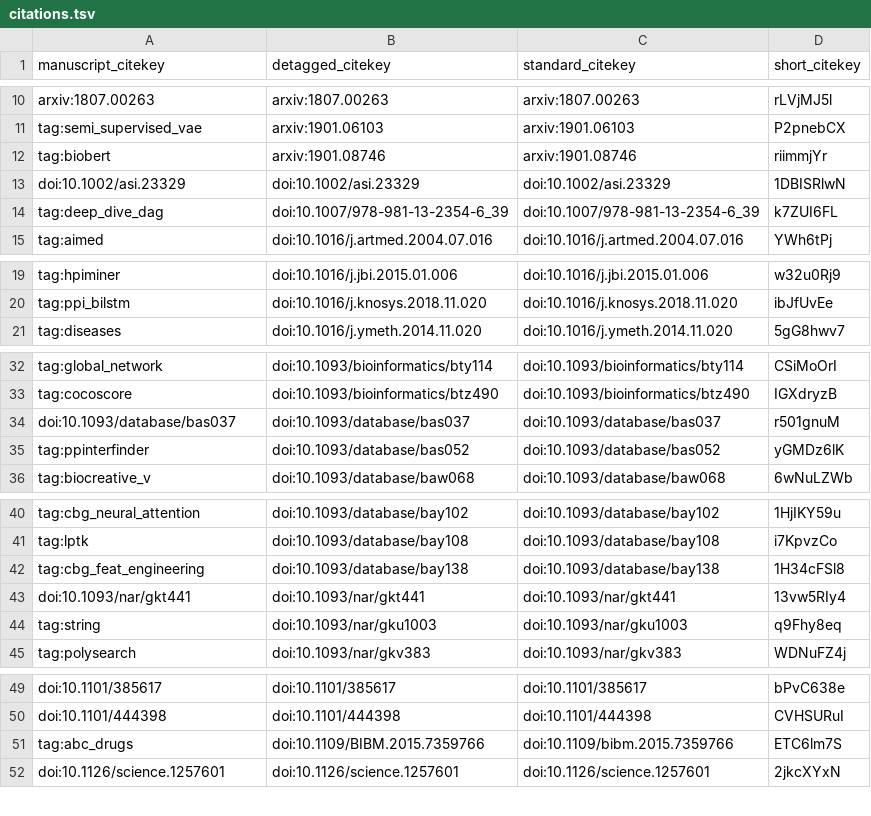
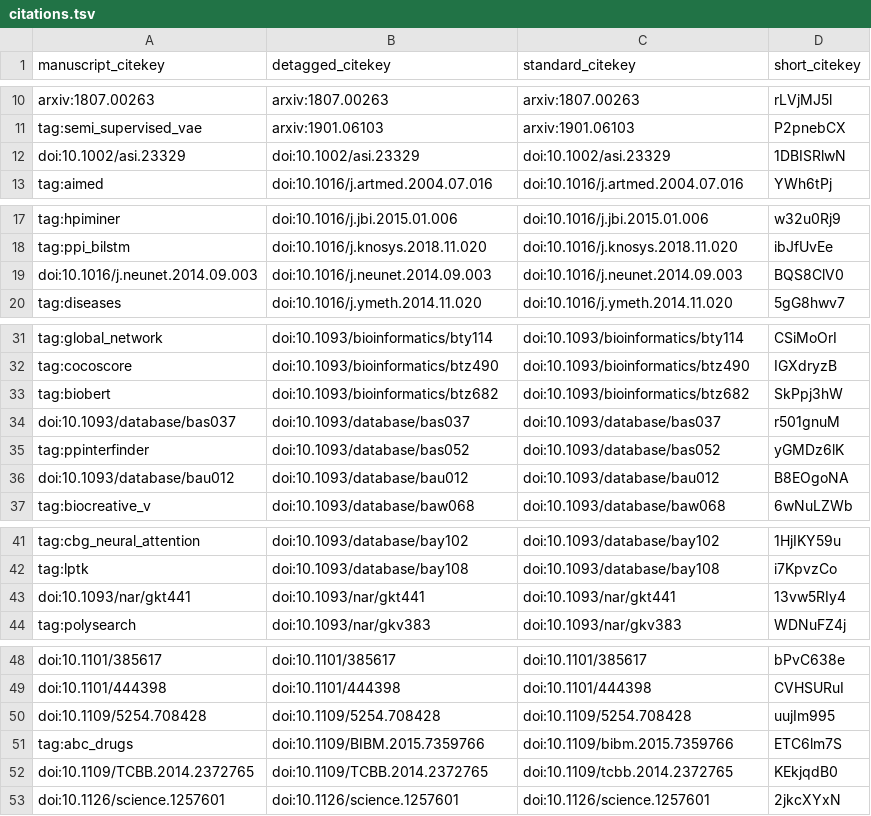
Before and after one commit to greenelab/text_mined_hetnet_manuscript, a TSV file: citations.tsv, drawn as a sheet; only a part is shown, gaps mark what is left out; the diff covers the shown part only.

Commit message:
Made major revisons for the previous work section [ci skip]
This build is based on
https://github.com/greenelab/text_mined_hetnet_manuscript/commit/4e9d83a70607712541df6ac5ebabd9050d0c2df2.

This commit was created by the following Travis CI build and job:
https://travis-ci.com/greenelab/text_mined_hetnet_manuscript/builds/145791547
https://travis-ci.com/greenelab/text_mined_hetnet_manuscript/jobs/279342805

The full commit message that triggered this build is copied below:

Made major revisons for the previous work section

```diff
--- a/citations.tsv
+++ b/citations.tsv
@@ -11,5 +11,3 @@ arxiv:1807.00263	arxiv:1807.00263	arxiv:1807.00263	rLVjMJ5l
 tag:semi_supervised_vae	arxiv:1901.06103	arxiv:1901.06103	P2pnebCX
-tag:biobert	arxiv:1901.08746	arxiv:1901.08746	riimmjYr
 doi:10.1002/asi.23329	doi:10.1002/asi.23329	doi:10.1002/asi.23329	1DBISRlwN
-tag:deep_dive_dag	doi:10.1007/978-981-13-2354-6_39	doi:10.1007/978-981-13-2354-6_39	k7ZUI6FL
 tag:aimed	doi:10.1016/j.artmed.2004.07.016	doi:10.1016/j.artmed.2004.07.016	YWh6tPj
@@ -20,2 +18,3 @@ tag:hpiminer	doi:10.1016/j.jbi.2015.01.006	doi:10.1016/j.jbi.2015.01.006	w32u0Rj
 tag:ppi_bilstm	doi:10.1016/j.knosys.2018.11.020	doi:10.1016/j.knosys.2018.11.020	ibJfUvEe
+doi:10.1016/j.neunet.2014.09.003	doi:10.1016/j.neunet.2014.09.003	doi:10.1016/j.neunet.2014.09.003	BQS8ClV0
 tag:diseases	doi:10.1016/j.ymeth.2014.11.020	doi:10.1016/j.ymeth.2014.11.020	5gG8hwv7
@@ -33,4 +32,6 @@ tag:global_network	doi:10.1093/bioinformatics/bty114	doi:10.1093/bioinformatics/
 tag:cocoscore	doi:10.1093/bioinformatics/btz490	doi:10.1093/bioinformatics/btz490	IGXdryzB
+tag:biobert	doi:10.1093/bioinformatics/btz682	doi:10.1093/bioinformatics/btz682	SkPpj3hW
 doi:10.1093/database/bas037	doi:10.1093/database/bas037	doi:10.1093/database/bas037	r501gnuM
 tag:ppinterfinder	doi:10.1093/database/bas052	doi:10.1093/database/bas052	yGMDz6lK
+doi:10.1093/database/bau012	doi:10.1093/database/bau012	doi:10.1093/database/bau012	B8EOgoNA
 tag:biocreative_v	doi:10.1093/database/baw068	doi:10.1093/database/baw068	6wNuLZWb
@@ -41,5 +42,3 @@ tag:cbg_neural_attention	doi:10.1093/database/bay102	doi:10.1093/database/bay102
 tag:lptk	doi:10.1093/database/bay108	doi:10.1093/database/bay108	i7KpvzCo
-tag:cbg_feat_engineering	doi:10.1093/database/bay138	doi:10.1093/database/bay138	1H34cFSl8
 doi:10.1093/nar/gkt441	doi:10.1093/nar/gkt441	doi:10.1093/nar/gkt441	13vw5RIy4
-tag:string	doi:10.1093/nar/gku1003	doi:10.1093/nar/gku1003	q9Fhy8eq
 tag:polysearch	doi:10.1093/nar/gkv383	doi:10.1093/nar/gkv383	WDNuFZ4j
@@ -50,3 +49,5 @@ doi:10.1101/385617	doi:10.1101/385617	doi:10.1101/385617	bPvC638e
 doi:10.1101/444398	doi:10.1101/444398	doi:10.1101/444398	CVHSURuI
+doi:10.1109/5254.708428	doi:10.1109/5254.708428	doi:10.1109/5254.708428	uujIm995
 tag:abc_drugs	doi:10.1109/BIBM.2015.7359766	doi:10.1109/bibm.2015.7359766	ETC6lm7S
+doi:10.1109/TCBB.2014.2372765	doi:10.1109/TCBB.2014.2372765	doi:10.1109/tcbb.2014.2372765	KEkjqdB0
 doi:10.1126/science.1257601	doi:10.1126/science.1257601	doi:10.1126/science.1257601	2jkcXYxN
```
Also changed, not shown: 3 added rows elsewhere in this file, 5 other files.
